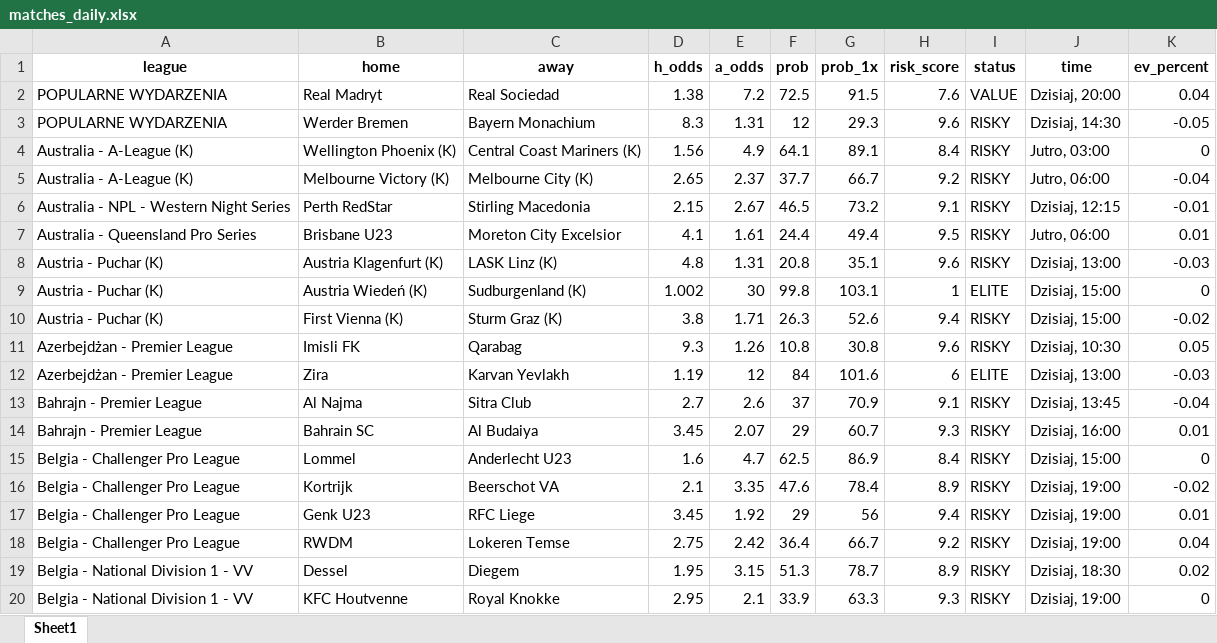
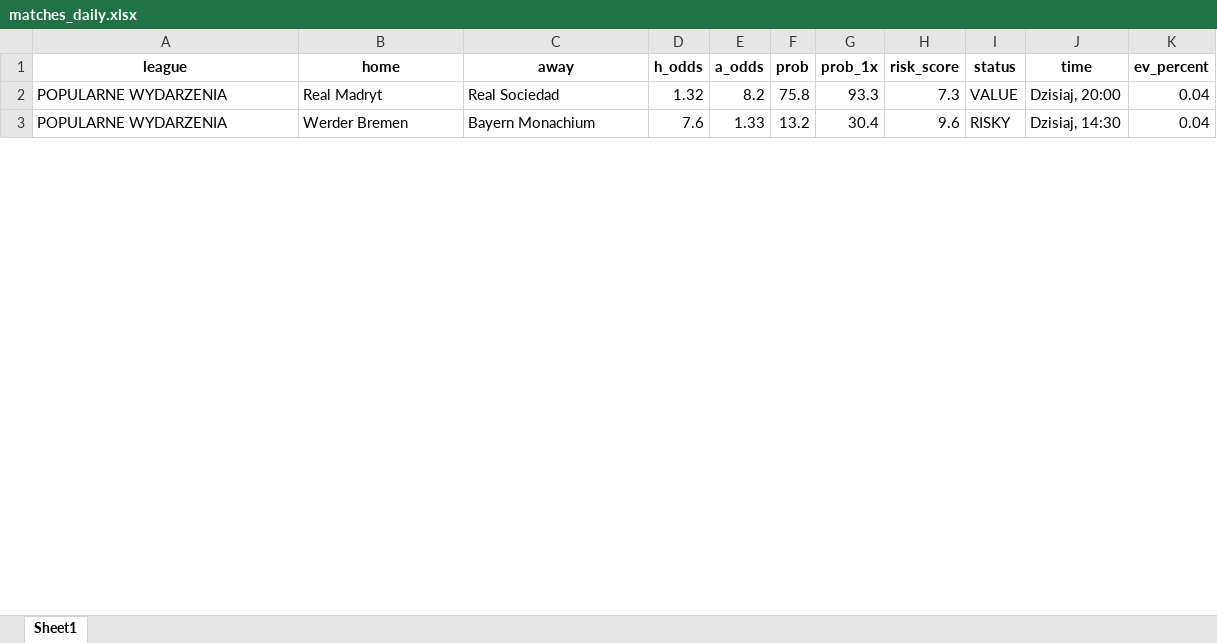
Before and after one commit to Byadiso/webscraper_advanced, an Excel workbook: matches_daily.xlsx, sheet Sheet1, drawn as a sheet; only a part is shown; values as stored, in another font and other column widths than the file's, no borders; removed rows and columns are numbered as before the commit, all else as after; the diff covers the shown part only; the diff names each change by its address in the sheet, - before the commit and + after, or states it on an @@ line.

```diff
--- a/matches_daily.xlsx (sheet Sheet1)
+++ b/matches_daily.xlsx (sheet Sheet1)
-D2 (h_odds): 1.38
+D2 (h_odds): 1.32
-E2 (a_odds): 7.2
+E2 (a_odds): 8.2
-F2 (prob): 72.5
+F2 (prob): 75.8
-G2 (prob_1x): 91.5
+G2 (prob_1x): 93.3
-H2 (risk_score): 7.6
+H2 (risk_score): 7.3
-D3 (h_odds): 8.3
+D3 (h_odds): 7.6
-E3 (a_odds): 1.31
+E3 (a_odds): 1.33
-F3 (prob): 12
+F3 (prob): 13.2
-G3 (prob_1x): 29.3
+G3 (prob_1x): 30.4
-K3 (ev_percent): -0.05
+K3 (ev_percent): 0.04
-row 4: Australia - A-League (K) | Wellington Phoenix (K) | Central Coast Mariners (K) | 1.56 | 4.9 | 64.1 | 89.1 | 8.4 | RISKY | Jutro, 03:00 | 0
-row 5: Australia - A-League (K) | Melbourne Victory (K) | Melbourne City (K) | 2.65 | 2.37 | 37.7 | 66.7 | 9.2 | RISKY | Jutro, 06:00 | -0.04
-row 6: Australia - NPL - Western Night Series | Perth RedStar | Stirling Macedonia | 2.15 | 2.67 | 46.5 | 73.2 | 9.1 | RISKY | Dzisiaj, 12:15 | -0.01
-row 7: Australia - Queensland Pro Series | Brisbane U23 | Moreton City Excelsior | 4.1 | 1.61 | 24.4 | 49.4 | 9.5 | RISKY | Jutro, 06:00 | 0.01
-row 8: Austria - Puchar (K) | Austria Klagenfurt (K) | LASK Linz (K) | 4.8 | 1.31 | 20.8 | 35.1 | 9.6 | RISKY | Dzisiaj, 13:00 | -0.03
-row 9: Austria - Puchar (K) | Austria Wiedeń (K) | Sudburgenland (K) | 1.002 | 30 | 99.8 | 103.1 | 1 | ELITE | Dzisiaj, 15:00 | 0
-row 10: Austria - Puchar (K) | First Vienna (K) | Sturm Graz (K) | 3.8 | 1.71 | 26.3 | 52.6 | 9.4 | RISKY | Dzisiaj, 15:00 | -0.02
-row 11: Azerbejdżan - Premier League | Imisli FK | Qarabag | 9.3 | 1.26 | 10.8 | 30.8 | 9.6 | RISKY | Dzisiaj, 10:30 | 0.05
-row 12: Azerbejdżan - Premier League | Zira | Karvan Yevlakh | 1.19 | 12 | 84 | 101.6 | 6 | ELITE | Dzisiaj, 13:00 | -0.03
-row 13: Bahrajn - Premier League | Al Najma | Sitra Club | 2.7 | 2.6 | 37 | 70.9 | 9.1 | RISKY | Dzisiaj, 13:45 | -0.04
-row 14: Bahrajn - Premier League | Bahrain SC | Al Budaiya | 3.45 | 2.07 | 29 | 60.7 | 9.3 | RISKY | Dzisiaj, 16:00 | 0.01
-row 15: Belgia - Challenger Pro League | Lommel | Anderlecht U23 | 1.6 | 4.7 | 62.5 | 86.9 | 8.4 | RISKY | Dzisiaj, 15:00 | 0
-row 16: Belgia - Challenger Pro League | Kortrijk | Beerschot VA | 2.1 | 3.35 | 47.6 | 78.4 | 8.9 | RISKY | Dzisiaj, 19:00 | -0.02
-row 17: Belgia - Challenger Pro League | Genk U23 | RFC Liege | 3.45 | 1.92 | 29 | 56 | 9.4 | RISKY | Dzisiaj, 19:00 | 0.01
-row 18: Belgia - Challenger Pro League | RWDM | Lokeren Temse | 2.75 | 2.42 | 36.4 | 66.7 | 9.2 | RISKY | Dzisiaj, 19:00 | 0.04
-row 19: Belgia - National Division 1 - VV | Dessel | Diegem | 1.95 | 3.15 | 51.3 | 78.7 | 8.9 | RISKY | Dzisiaj, 18:30 | 0.02
-row 20: Belgia - National Division 1 - VV | KFC Houtvenne | Royal Knokke | 2.95 | 2.1 | 33.9 | 63.3 | 9.3 | RISKY | Dzisiaj, 19:00 | 0
```
Also changed, not shown: 36 added rows, 15 removed rows and 19 edited cells elsewhere in this sheet, 1 other file.
